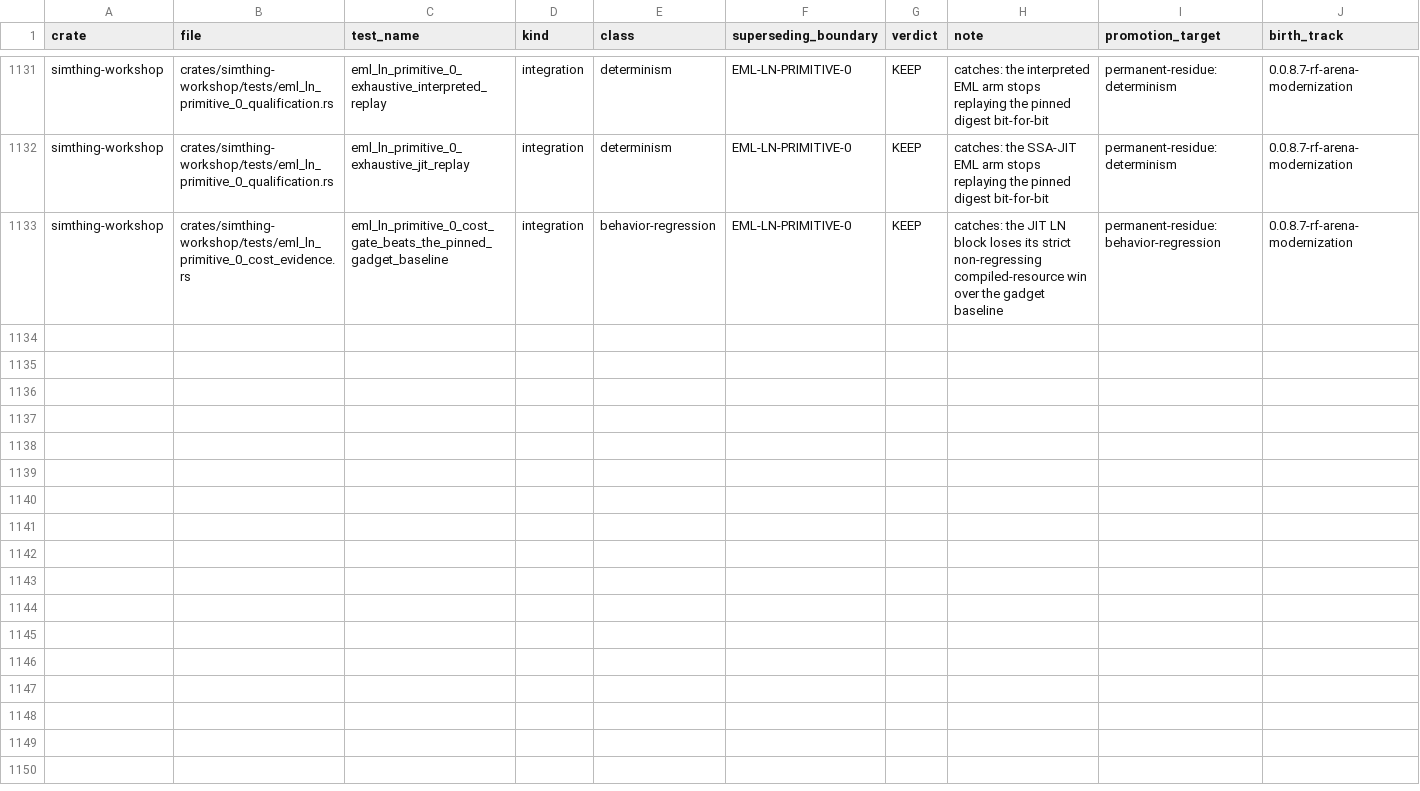
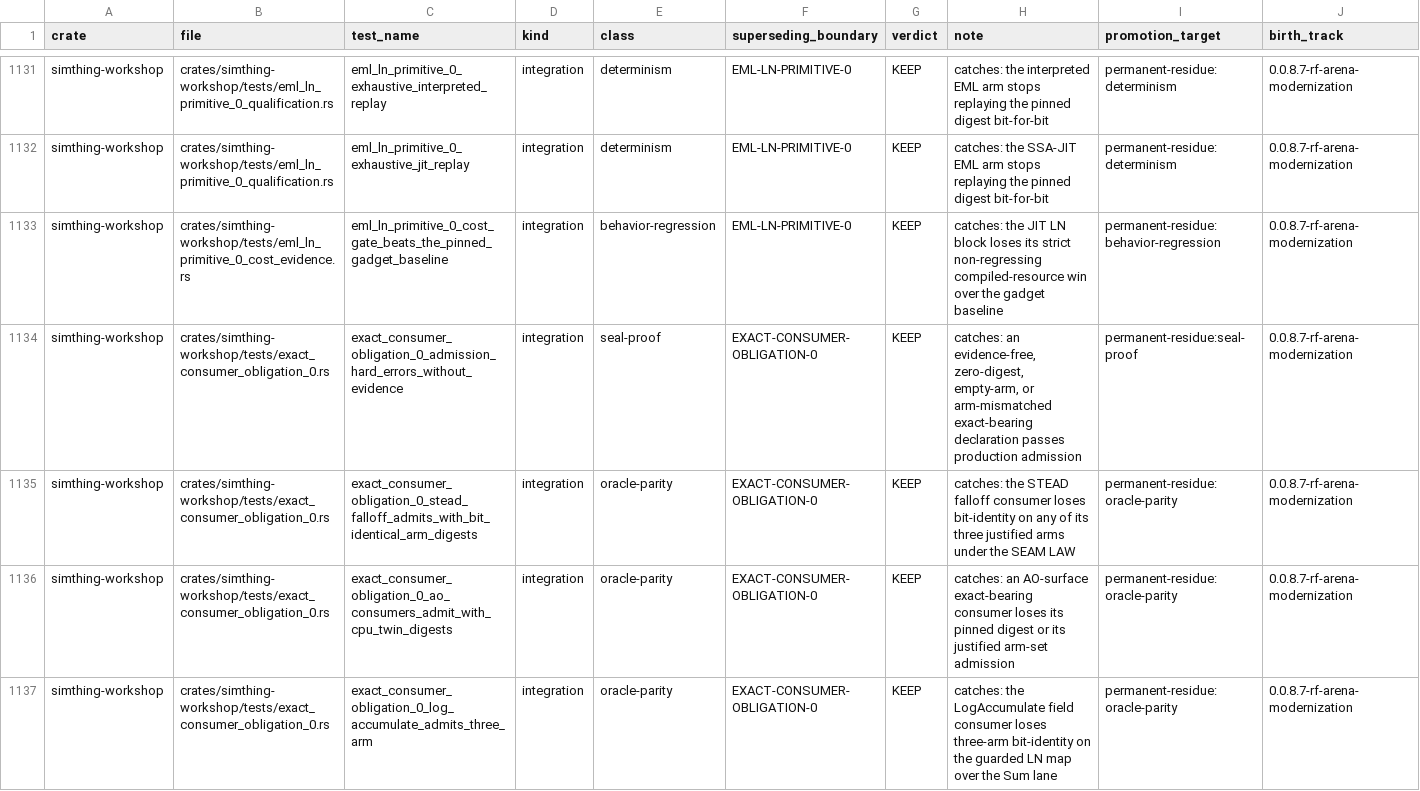
Before and after one commit to khorum08/SimThing, a TSV file: scripts/ci/test_inventory.tsv, drawn as a sheet; only a part is shown, gaps mark what is left out; rows hold the shown columns only; the diff names each change by its address in the sheet, - before the commit and + after, or states it on an @@ line.

```diff
--- a/scripts/ci/test_inventory.tsv
+++ b/scripts/ci/test_inventory.tsv
+row 1134: simthing-workshop | crates/simthing-workshop/tests/exact_consumer_obligation_0.rs | exact_consumer_obligation_0_admission_hard_errors_without_evidence | integration | seal-proof | EXACT-CONSUMER-OBLIGATION-0 | KEEP | catches: an evidence-free, zero-digest, empty-arm, or arm-mismatched exact-bearing declaration passes production admission | permanent-residue:seal-proof | 0.0.8.7-rf-arena-modernization
+row 1135: simthing-workshop | crates/simthing-workshop/tests/exact_consumer_obligation_0.rs | exact_consumer_obligation_0_stead_falloff_admits_with_bit_identical_arm_digests | integration | oracle-parity | EXACT-CONSUMER-OBLIGATION-0 | KEEP | catches: the STEAD falloff consumer loses bit-identity on any of its three justified arms under the SEAM LAW | permanent-residue:oracle-parity | 0.0.8.7-rf-arena-modernization
+row 1136: simthing-workshop | crates/simthing-workshop/tests/exact_consumer_obligation_0.rs | exact_consumer_obligation_0_ao_consumers_admit_with_cpu_twin_digests | integration | oracle-parity | EXACT-CONSUMER-OBLIGATION-0 | KEEP | catches: an AO-surface exact-bearing consumer loses its pinned digest or its justified arm-set admission | permanent-residue:oracle-parity | 0.0.8.7-rf-arena-modernization
+row 1137: simthing-workshop | crates/simthing-workshop/tests/exact_consumer_obligation_0.rs | exact_consumer_obligation_0_log_accumulate_admits_three_arm | integration | oracle-parity | EXACT-CONSUMER-OBLIGATION-0 | KEEP | catches: the LogAccumulate field consumer loses three-arm bit-identity on the guarded LN map over the Sum lane | permanent-residue:oracle-parity | 0.0.8.7-rf-arena-modernization
```
Also changed, not shown: 8 other files.
